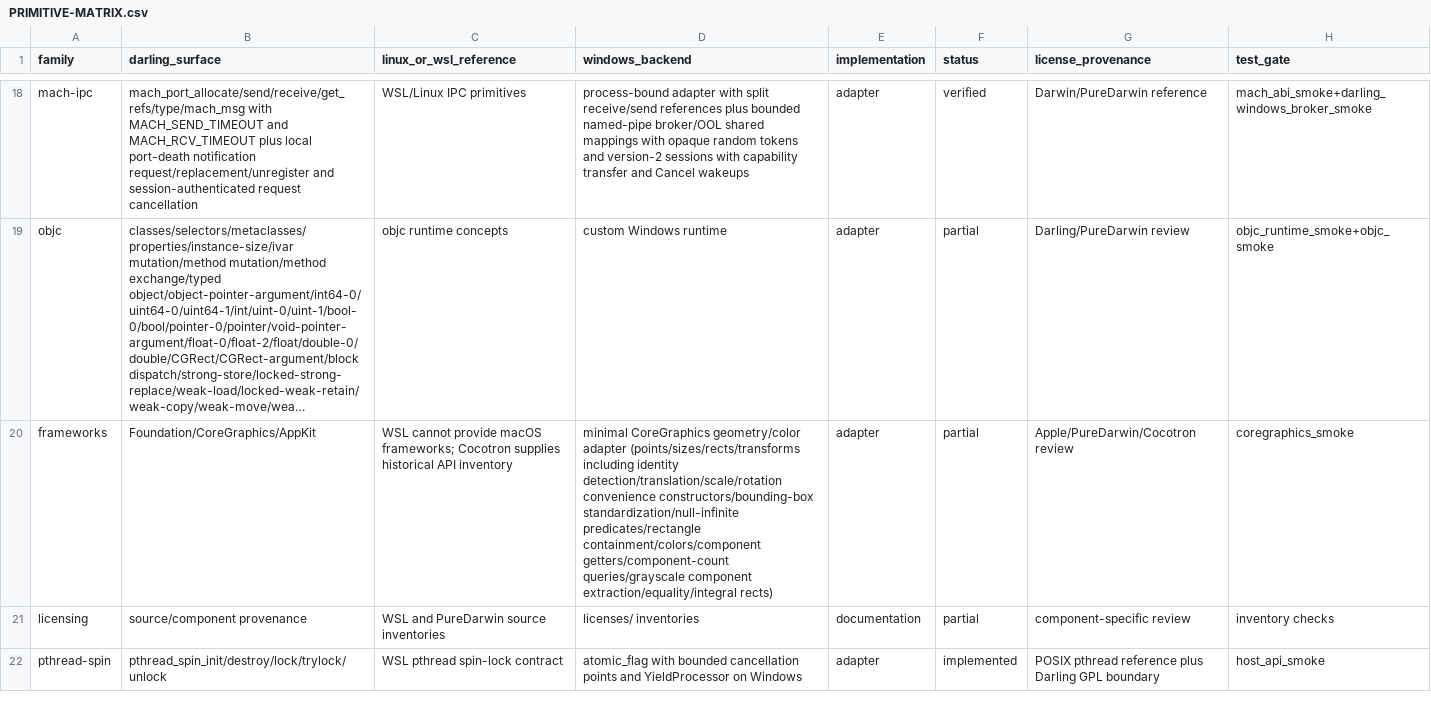
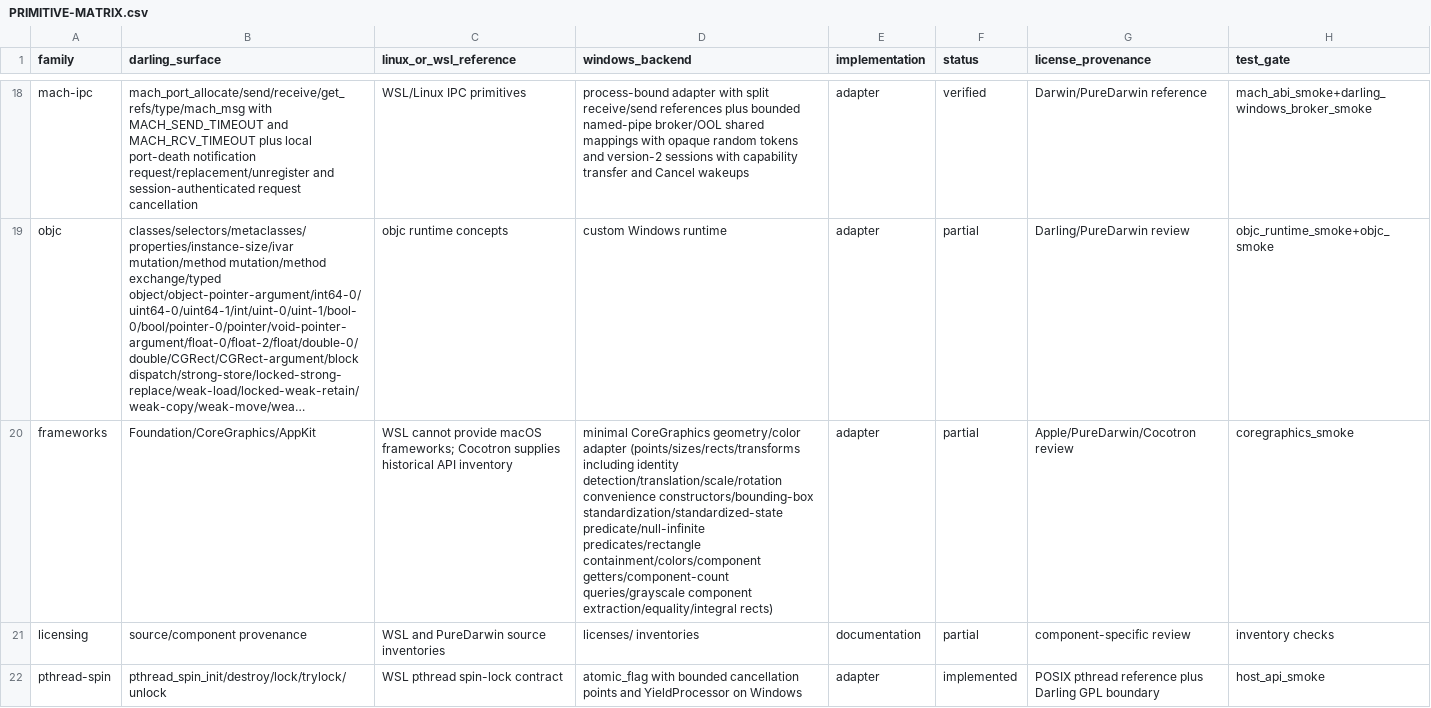
Before and after one commit to tarekwasfy01/Wintosh, a CSV file: PRIMITIVE-MATRIX.csv, drawn as a sheet; only a part is shown, gaps mark what is left out; long unchanged cells end in …; the diff names each change by its address in the sheet, - before the commit and + after, or states it on an @@ line.

Commit message:
feat: add CoreGraphics standardized rectangle predicate

```diff
--- a/PRIMITIVE-MATRIX.csv
+++ b/PRIMITIVE-MATRIX.csv
-D20 (windows_backend): …convenience constructors/bounding-box standardization/null-infinite predicates/rectangle containment/colors/component…
+D20 (windows_backend): …convenience constructors/bounding-box standardization/standardized-state predicate/null-infinite predicates/rectangle containment/colors/component…
```
Also changed, not shown: 3 other files.
